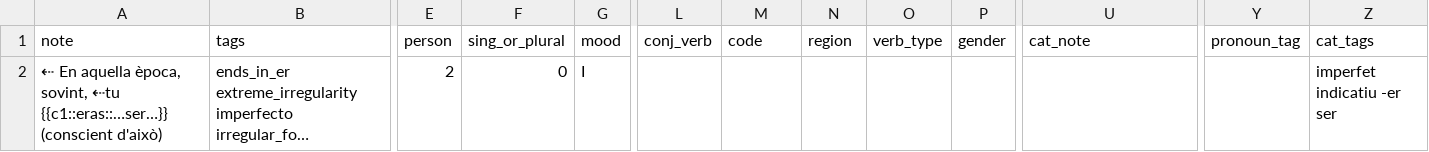
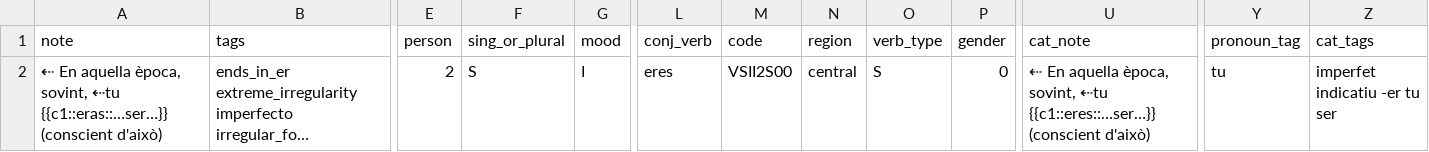
Before and after one commit to fairliereese/catalan_conjugation_deck, a CSV file: table_to_make_cards_eras.csv, drawn as a sheet; only a part is shown, gaps mark what is left out; long unchanged cells end in …; the diff names each change by its address in the sheet, - before the commit and + after, or states it on an @@ line.

Commit message:
debugging missing forms from tu/vos in spanish deck

```diff
--- a/table_to_make_cards_eras.csv
+++ b/table_to_make_cards_eras.csv
-F2 (sing_or_plural): 0
+F2 (sing_or_plural): S
-L2 (conj_verb): (empty)
+L2 (conj_verb): eres
-M2 (code): (empty)
+M2 (code): VSII2S00
-N2 (region): (empty)
+N2 (region): central
-O2 (verb_type): (empty)
+O2 (verb_type): S
-P2 (gender): (empty)
+P2 (gender): 0
-U2 (cat_note): (empty)
+U2 (cat_note): ⇠ En aquella època, sovint, ⇠tu {{c1::eres::…ser…}} (conscient d'això)
-Y2 (pronoun_tag): (empty)
+Y2 (pronoun_tag): tu
-Z2 (cat_tags): imperfet indicatiu -er ser
+Z2 (cat_tags): imperfet indicatiu -er tu ser
```
Also changed, not shown: catalan_verbs_parsed.tsv, spanish_context_phrases.tsv, 3 other files.
